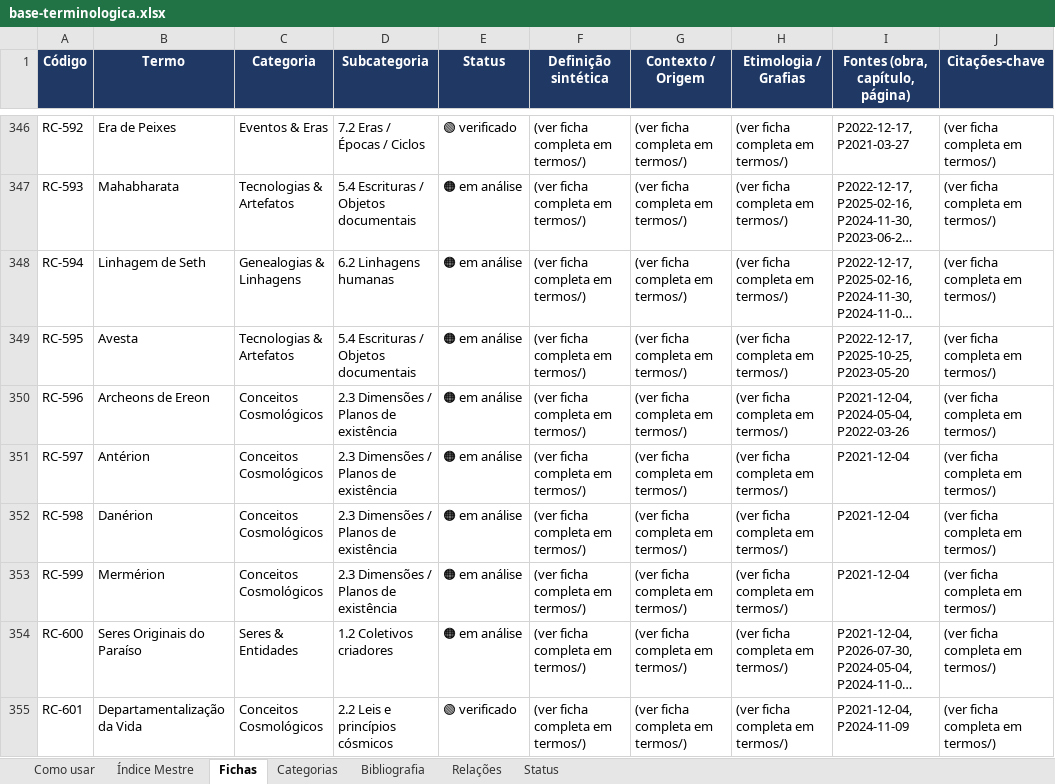
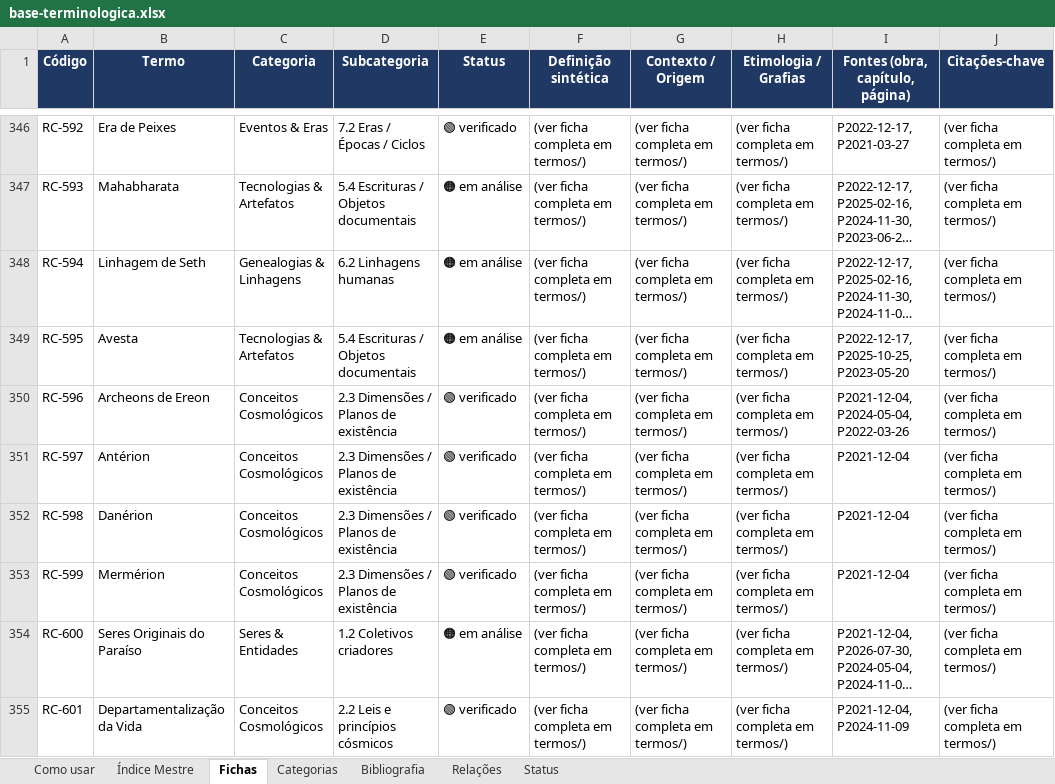
Before and after one commit to institutocura-maker/Termos-RC, an Excel workbook: base-terminologica.xlsx, sheet Fichas, drawn as a sheet; only a part is shown, gaps mark what is left out; long unchanged cells end in …; values as stored, in another font and other column widths than the file's, no borders; the diff covers the shown part only; the diff names each change by its address in the sheet, - before the commit and + after, or states it on an @@ line.

Commit message:
P6g: 6ª leva 🟢 — chunk 2.3 Dimensões/Planos, 11 termos (chancela 10/09/2026)
verificado 120→131. Base 946/670/1898.

Co-authored-by: arena-agent <297053741+arena-agent@users.noreply.github.com>

```diff
--- a/base-terminologica.xlsx (sheet Fichas)
+++ b/base-terminologica.xlsx (sheet Fichas)
-E350:E353 (Status): 🟠 em análise
+E350:E353 (Status): 🟢 verificado
```
Also changed, not shown: 7 edited cells elsewhere in this sheet, sheet Índice Mestre, 14 other files.
